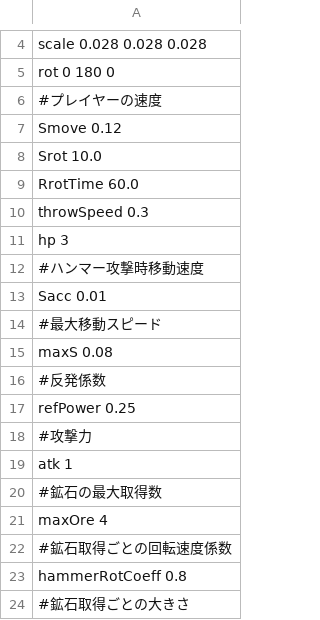
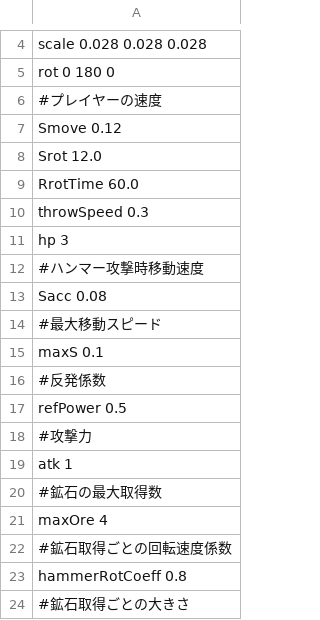
Before and after one commit to HigaTakehiro/GraduationWork, a CSV file: Engine/Resources/GameData/PlayerStatus.csv, drawn as a sheet; only a part is shown, gaps mark what is left out.

```diff
--- a/Engine/Resources/GameData/PlayerStatus.csv
+++ b/Engine/Resources/GameData/PlayerStatus.csv
@@ -7,3 +7,3 @@ rot 0 180 0
 Smove 0.12
-Srot 10.0
+Srot 12.0
 RrotTime 60.0
@@ -12,7 +12,7 @@ hp 3
 #ハンマー攻撃時移動速度
-Sacc 0.01
+Sacc 0.08
 #最大移動スピード
-maxS 0.08
+maxS 0.1
 #反発係数
-refPower 0.25
+refPower 0.5
 #攻撃力
```
Also changed, not shown: 1 other file.
